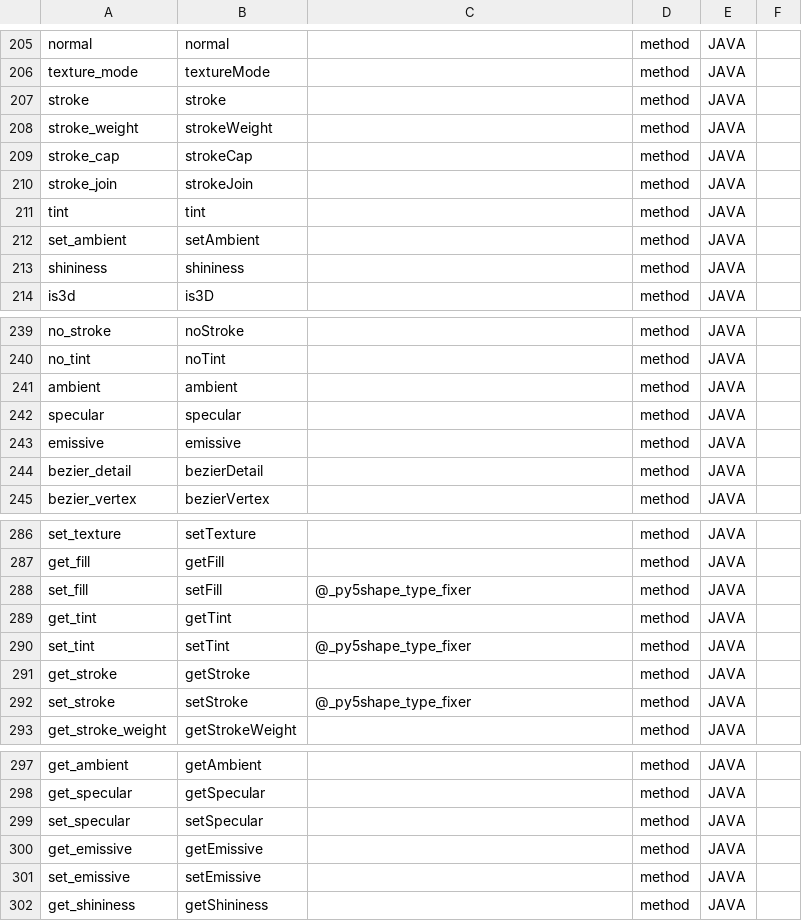
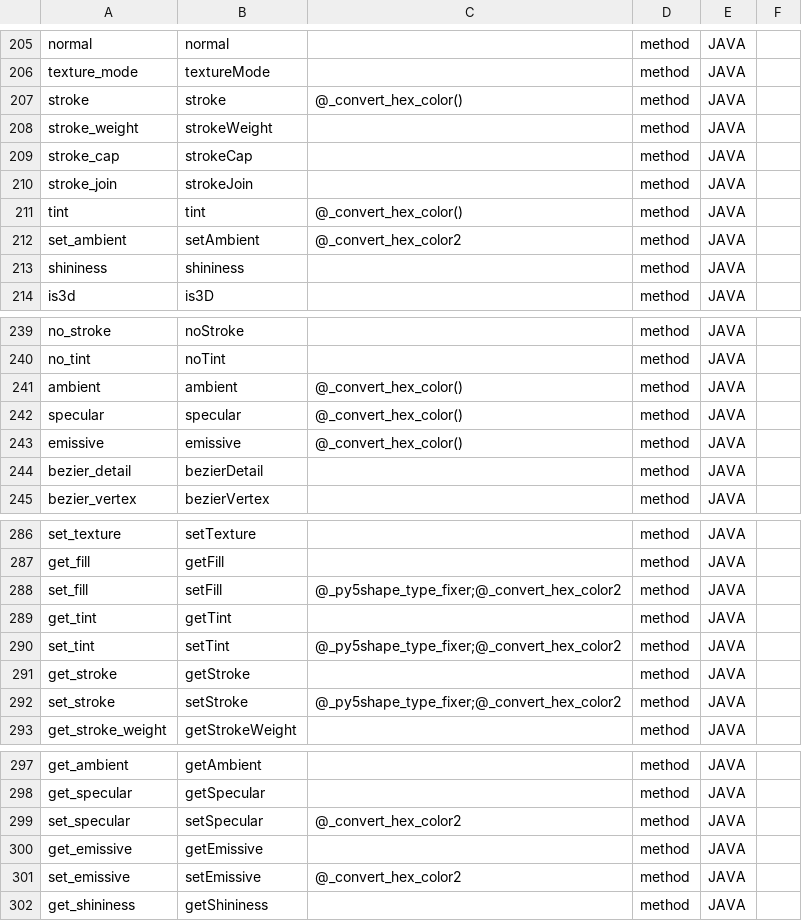
Before and after one commit to py5coding/py5generator, a CSV file: py5_resources/data/pshape.csv, drawn as a sheet; only a part is shown, gaps mark what is left out; the diff covers the shown part only.

Commit message:
add hex color support to relevant py5shape methods

```diff
--- a/py5_resources/data/pshape.csv
+++ b/py5_resources/data/pshape.csv
@@ -206,3 +206,3 @@ normal,normal,,method,JAVA,
 texture_mode,textureMode,,method,JAVA,
-stroke,stroke,,method,JAVA,
+stroke,stroke,@_convert_hex_color(),method,JAVA,
 stroke_weight,strokeWeight,,method,JAVA,
@@ -210,4 +210,4 @@ stroke_cap,strokeCap,,method,JAVA,
 stroke_join,strokeJoin,,method,JAVA,
-tint,tint,,method,JAVA,
-set_ambient,setAmbient,,method,JAVA,
+tint,tint,@_convert_hex_color(),method,JAVA,
+set_ambient,setAmbient,@_convert_hex_color2,method,JAVA,
 shininess,shininess,,method,JAVA,
@@ -240,5 +240,5 @@ no_stroke,noStroke,,method,JAVA,
 no_tint,noTint,,method,JAVA,
-ambient,ambient,,method,JAVA,
-specular,specular,,method,JAVA,
-emissive,emissive,,method,JAVA,
+ambient,ambient,@_convert_hex_color(),method,JAVA,
+specular,specular,@_convert_hex_color(),method,JAVA,
+emissive,emissive,@_convert_hex_color(),method,JAVA,
 bezier_detail,bezierDetail,,method,JAVA,
@@ -287,7 +287,7 @@ set_texture,setTexture,,method,JAVA,
 get_fill,getFill,,method,JAVA,
-set_fill,setFill,@_py5shape_type_fixer,method,JAVA,
+set_fill,setFill,@_py5shape_type_fixer;@_convert_hex_color2,method,JAVA,
 get_tint,getTint,,method,JAVA,
-set_tint,setTint,@_py5shape_type_fixer,method,JAVA,
+set_tint,setTint,@_py5shape_type_fixer;@_convert_hex_color2,method,JAVA,
 get_stroke,getStroke,,method,JAVA,
-set_stroke,setStroke,@_py5shape_type_fixer,method,JAVA,
+set_stroke,setStroke,@_py5shape_type_fixer;@_convert_hex_color2,method,JAVA,
 get_stroke_weight,getStrokeWeight,,method,JAVA,
@@ -298,5 +298,5 @@ get_ambient,getAmbient,,method,JAVA,
 get_specular,getSpecular,,method,JAVA,
-set_specular,setSpecular,,method,JAVA,
+set_specular,setSpecular,@_convert_hex_color2,method,JAVA,
 get_emissive,getEmissive,,method,JAVA,
-set_emissive,setEmissive,,method,JAVA,
+set_emissive,setEmissive,@_convert_hex_color2,method,JAVA,
 get_shininess,getShininess,,method,JAVA,
```
Also changed, not shown: 3 edited cells elsewhere in this file, 2 other files.
